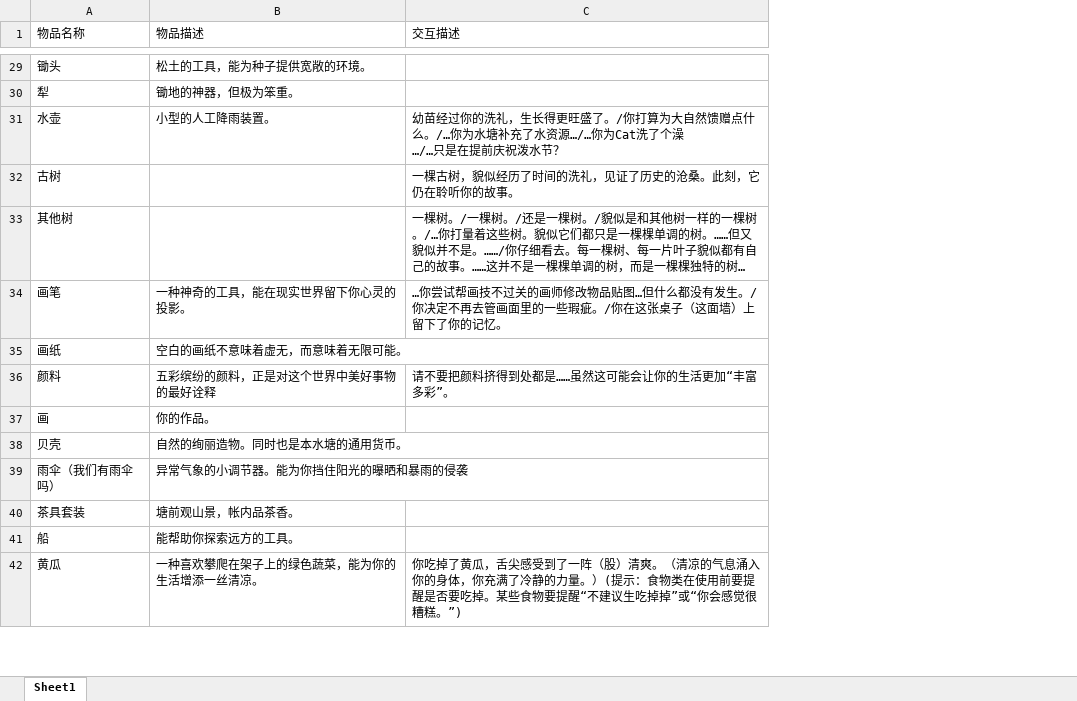
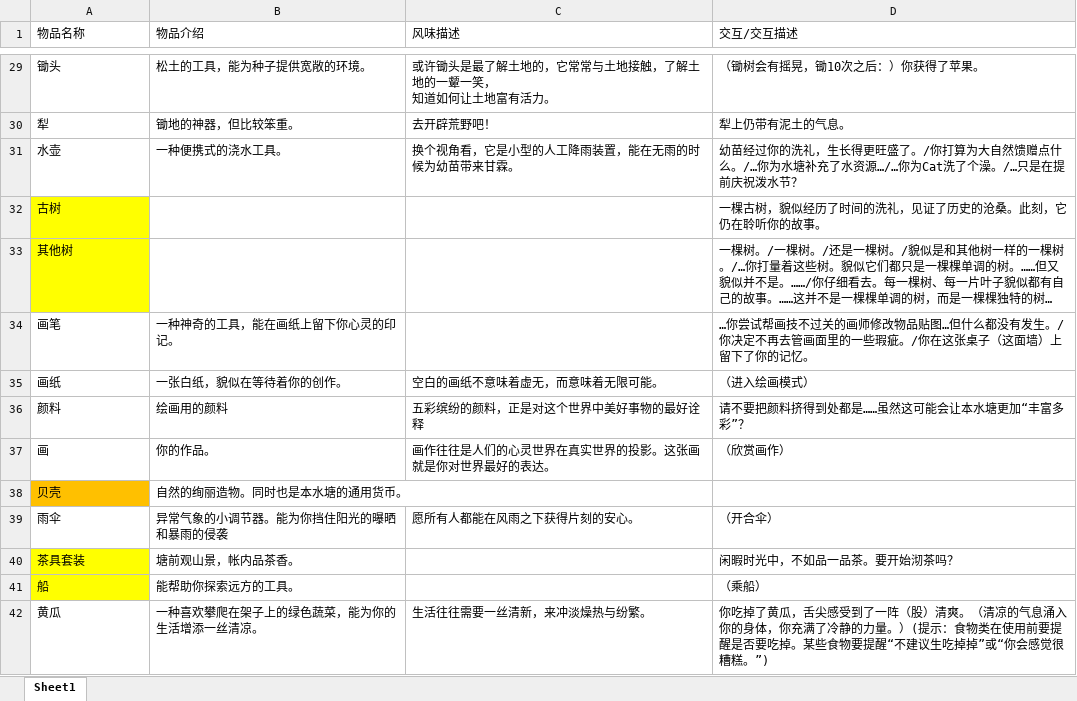
Before and after one commit to BualoStudio/TheNativePond, an Excel workbook: docs/game/items-zh_CN.xlsx, sheet Sheet1, drawn as a sheet; only a part is shown, gaps mark what is left out; long unchanged cells end in …; values as stored, in another font and other column widths than the file's, no borders; removed rows and columns are numbered as before the commit, all else as after; ↵ is a line break in a cell; the diff covers the shown part only; the diff names each change by its address in the sheet, - before the commit and + after, or states it on an @@ line.

```diff
--- a/docs/game/items-zh_CN.xlsx (sheet Sheet1)
+++ b/docs/game/items-zh_CN.xlsx (sheet Sheet1)
+column C (风味描述), rows 29-37: 或许锄头是最了解土地的，它常常与土地接触，了解土地的一颦一笑， ↵ 知道如何让土地富有活力。 | 去开辟荒野吧！ | 换个视角看，它是小型的人工降雨装置，能在无雨的时候为幼苗带来甘霖。 |  |  |  | 空白的画纸不意味着虚无，而意味着无限可能。 | 五彩缤纷的颜料，正是对这个世界中美好事物的最好诠释 | 画作往往是人们的心灵世界在真实世界的投影。这张画就是你对世界最好的表达。; row 42: 生活往往需要一丝清新，来冲淡燥热与纷繁。
-B1: 物品描述
+B1: 物品介绍
-D1: 交互描述
+D1: 交互/交互描述
-D29 (交互/交互描述): (empty)
+D29 (交互/交互描述): （锄树会有摇晃，锄10次之后：）你获得了苹果。
-B30 (物品介绍): 锄地的神器，但极为笨重。
+B30 (物品介绍): 锄地的神器，但比较笨重。
-D30 (交互/交互描述): (empty)
+D30 (交互/交互描述): 犁上仍带有泥土的气息。
-B31 (物品介绍): 小型的人工降雨装置。
+B31 (物品介绍): 一种便携式的浇水工具。
-D31 (交互/交互描述): …洗了个澡 ↵ …/…只是在提…
+D31 (交互/交互描述): …洗了个澡。/…只是在提…
-A32:A33 fill: none
+A32:A33 fill: #FFFF00
-B34 (物品介绍): 一种神奇的工具，能在现实世界留下你心灵的投影。
+B34 (物品介绍): 一种神奇的工具，能在画纸上留下你心灵的印记。
-B35 (物品介绍): 空白的画纸不意味着虚无，而意味着无限可能。
+B35 (物品介绍): 一张白纸，貌似在等待着你的创作。
-D35 (交互/交互描述): (empty)
+D35 (交互/交互描述): （进入绘画模式）
-B36 (物品介绍): 五彩缤纷的颜料，正是对这个世界中美好事物的最好诠释
+B36 (物品介绍): 绘画用的颜料
-D36 (交互/交互描述): 请不要把颜料挤得到处都是……虽然这可能会让你的生活更加“丰富多彩”。
+D36 (交互/交互描述): 请不要把颜料挤得到处都是……虽然这可能会让本水塘更加“丰富多彩”？
-D37 (交互/交互描述): (empty)
+D37 (交互/交互描述): （欣赏画作）
-A38 fill: none
+A38 fill: #FFC000
-row 39: 雨伞（我们有雨伞吗） | 异常气象的小调节器。能为你挡住阳光的曝晒和暴雨的侵袭
+row 39: 雨伞 | 异常气象的小调节器。能为你挡住阳光的曝晒和暴雨的侵袭 | 愿所有人都能在风雨之下获得片刻的安心。 | （开合伞）
-A40:A41 fill: none
+A40:A41 fill: #FFFF00
-D40 (交互/交互描述): (empty)
+D40 (交互/交互描述): 闲暇时光中，不如品一品茶。要开始沏茶吗？
-D41 (交互/交互描述): (empty)
+D41 (交互/交互描述): （乘船）
```
Also changed, not shown: 20 added rows, 12 removed rows, 56 edited cells, cell formats and merged cells elsewhere in this sheet.
